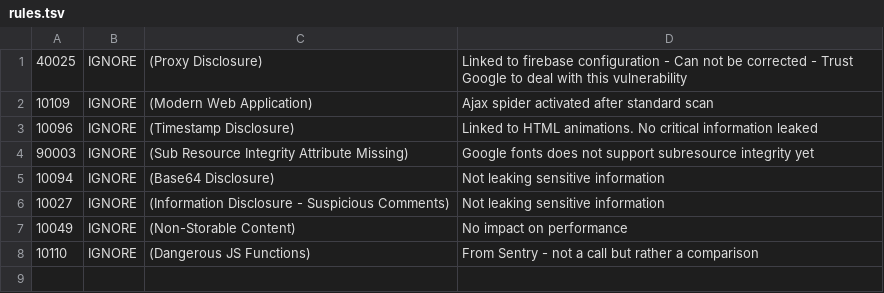
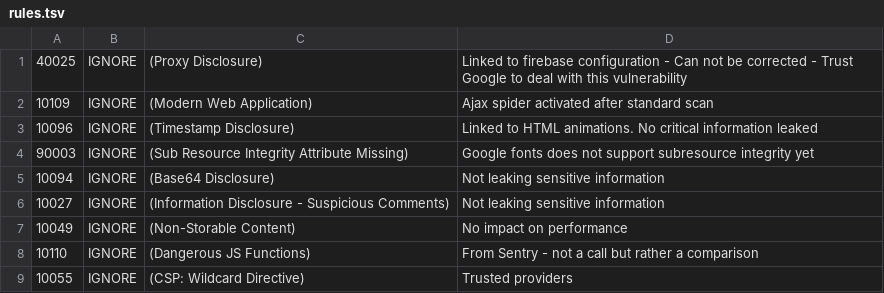
Before and after one commit to the-green-brick-road/portal, a TSV file: rules.tsv, drawn as a sheet; the diff names each change by its address in the sheet, - before the commit and + after, or states it on an @@ line.

Commit message:
feat/security : Add headers for site security*

```diff
--- a/rules.tsv
+++ b/rules.tsv
+row 9: 10055 | IGNORE | (CSP: Wildcard Directive) | Trusted providers
```
